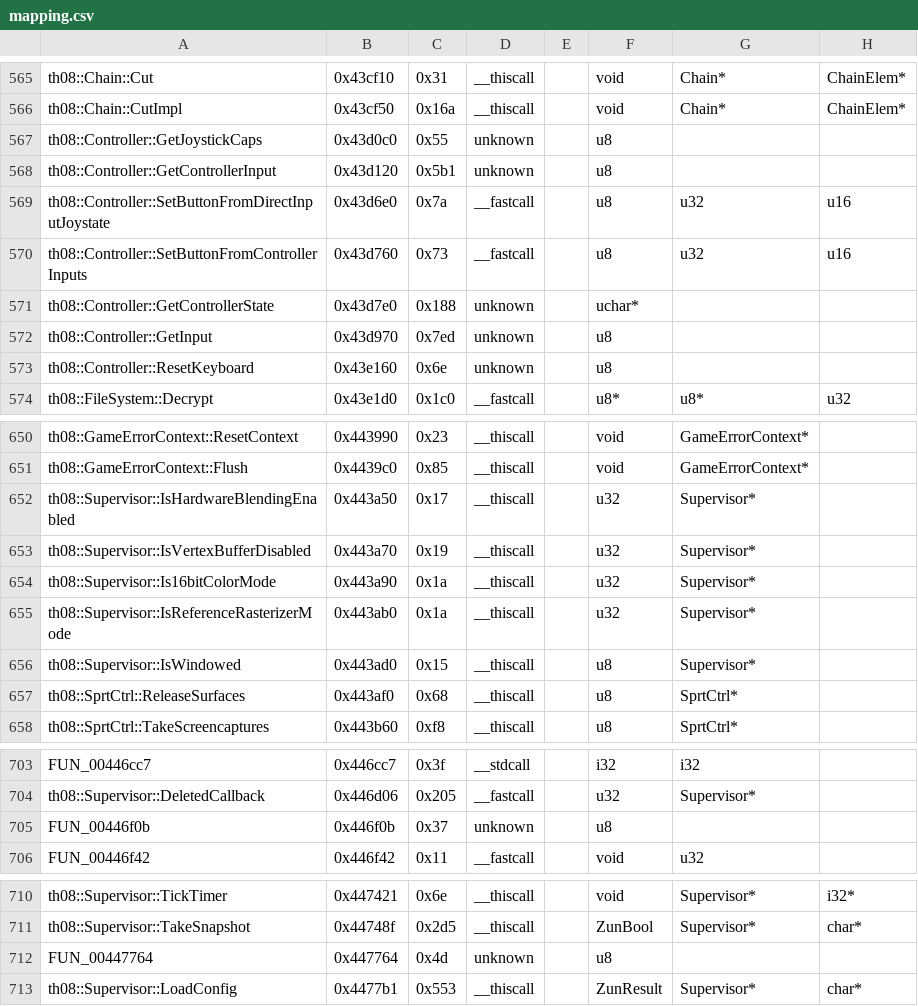
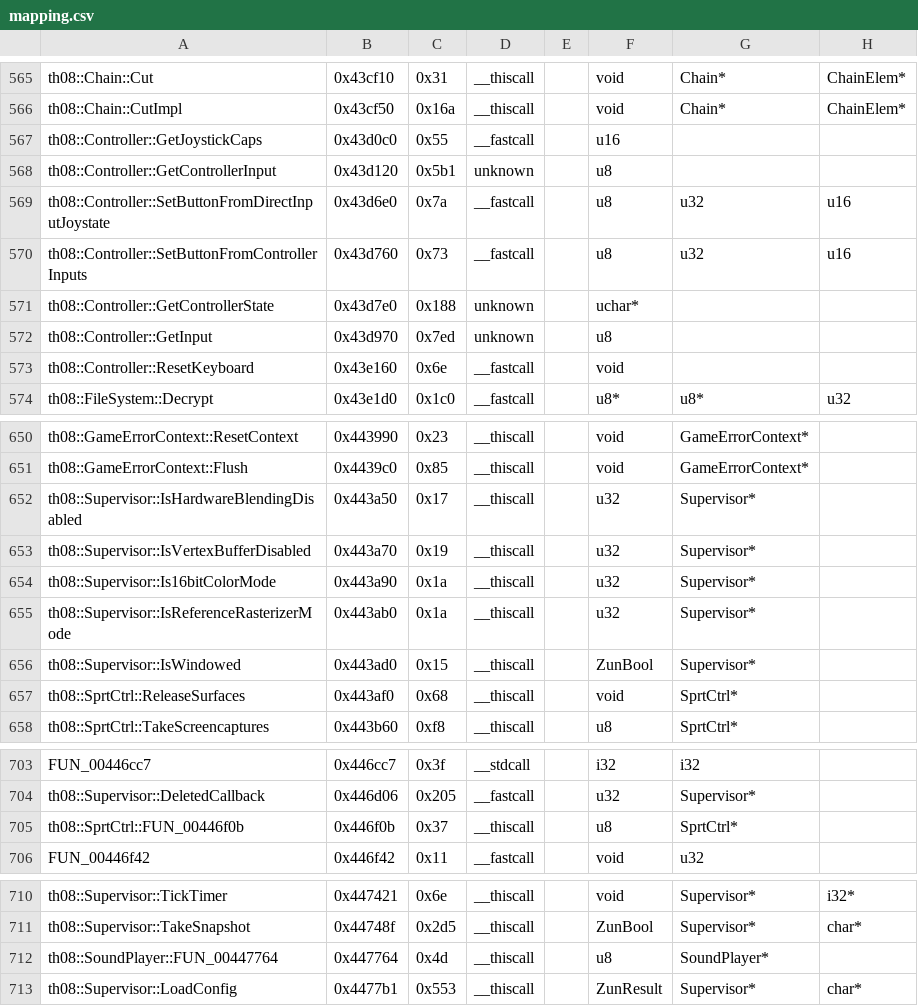
Before and after one commit to happyhavoc/th08, a CSV file: config/mapping.csv, drawn as a sheet; only a part is shown, gaps mark what is left out; the diff covers the shown part only; the diff names each change by its address in the sheet, - before the commit and + after, or states it on an @@ line.

```diff
--- a/config/mapping.csv
+++ b/config/mapping.csv
-D567: unknown
+D567: __fastcall
-F567: u8
+F567: u16
-D573: unknown
+D573: __fastcall
-F573: u8
+F573: void
-A652: th08::Supervisor::IsHardwareBlendingEnabled
+A652: th08::Supervisor::IsHardwareBlendingDisabled
-F656: u8
+F656: ZunBool
-F657: u8
+F657: void
-A705: FUN_00446f0b
+A705: th08::SprtCtrl::FUN_00446f0b
-D705: unknown
+D705: __thiscall
-G705: (empty)
+G705: SprtCtrl*
-A712: FUN_00447764
+A712: th08::SoundPlayer::FUN_00447764
-D712: unknown
+D712: __thiscall
-G712: (empty)
+G712: SoundPlayer*
```
Also changed, not shown: 6 added rows, 6 removed rows and 26 edited cells elsewhere in this file.
